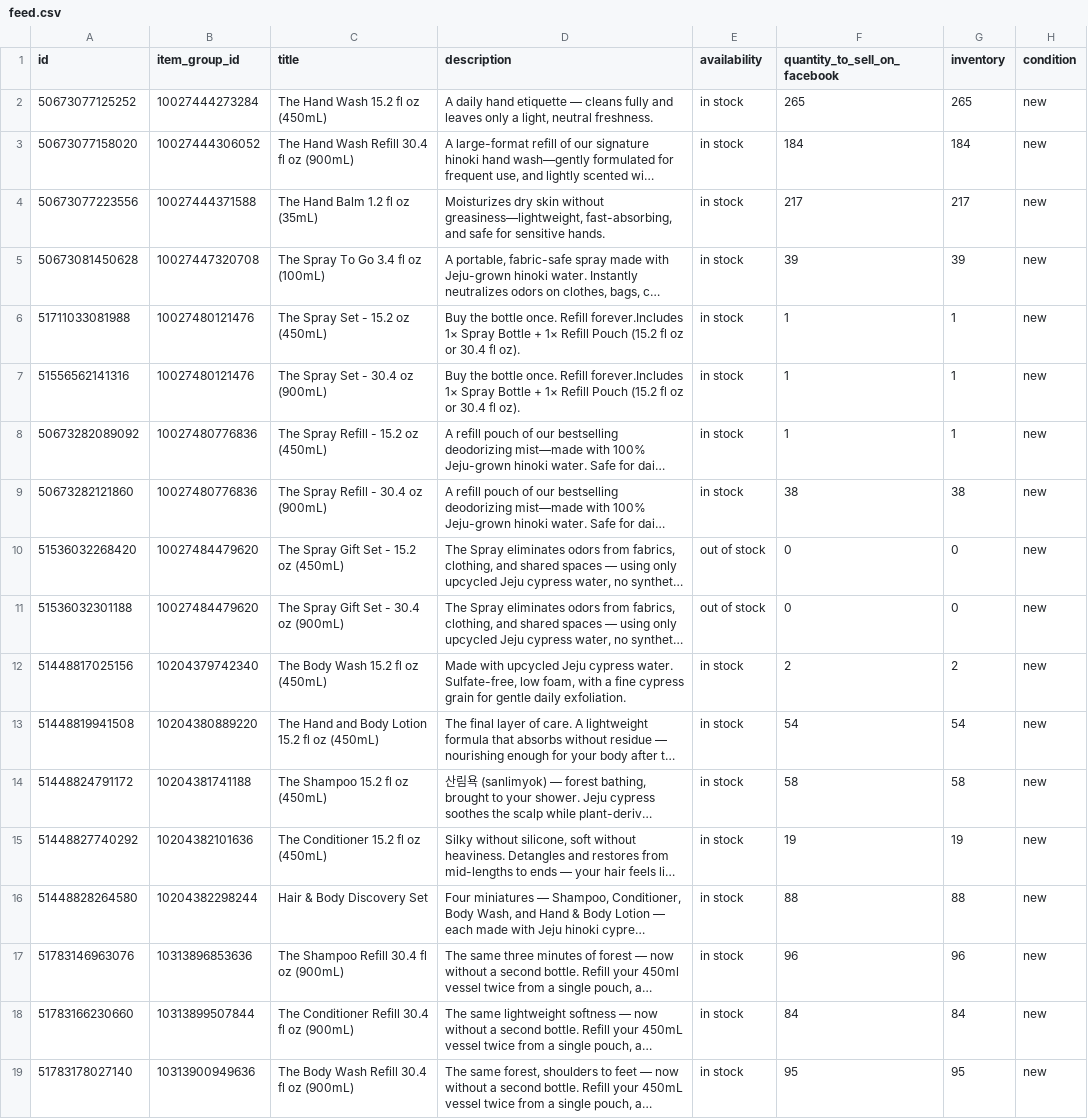
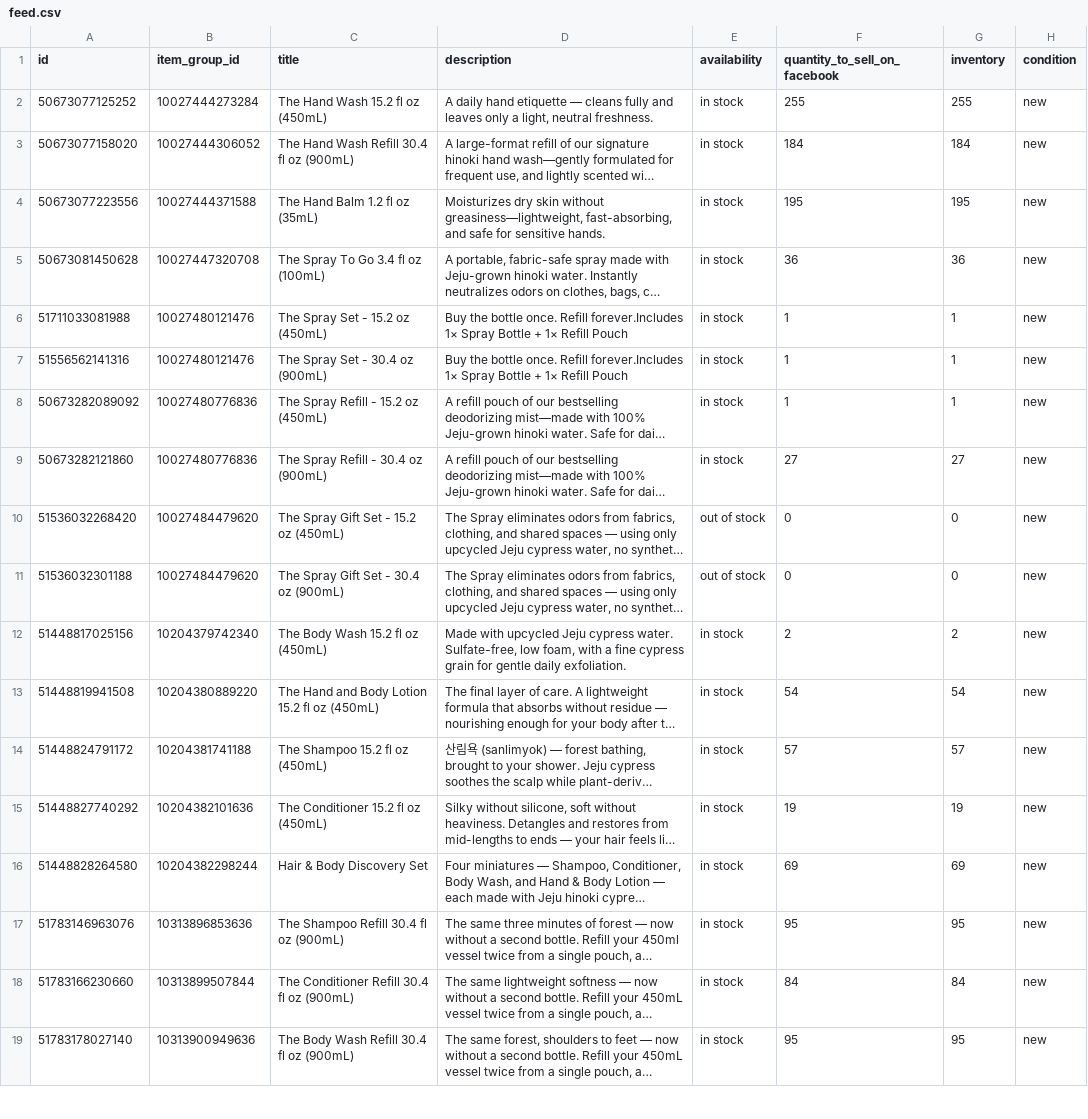
Before and after one commit to techefg/hinok-product-feed, a CSV file: docs/feed.csv, drawn as a sheet; only a part is shown; long unchanged cells end in …; the diff names each change by its address in the sheet, - before the commit and + after, or states it on an @@ line.

```diff
--- a/docs/feed.csv
+++ b/docs/feed.csv
-F2 (quantity_to_sell_on_facebook): 265
+F2 (quantity_to_sell_on_facebook): 255
-G2 (inventory): 265
+G2 (inventory): 255
-F4 (quantity_to_sell_on_facebook): 217
+F4 (quantity_to_sell_on_facebook): 195
-G4 (inventory): 217
+G4 (inventory): 195
-F5 (quantity_to_sell_on_facebook): 39
+F5 (quantity_to_sell_on_facebook): 36
-G5 (inventory): 39
+G5 (inventory): 36
-D6:D7 (description): …Refill Pouch (15.2 fl oz or 30.4 fl oz).
+D6:D7 (description): …Refill Pouch
-F9 (quantity_to_sell_on_facebook): 38
+F9 (quantity_to_sell_on_facebook): 27
-G9 (inventory): 38
+G9 (inventory): 27
-F14 (quantity_to_sell_on_facebook): 58
+F14 (quantity_to_sell_on_facebook): 57
-G14 (inventory): 58
+G14 (inventory): 57
-F16 (quantity_to_sell_on_facebook): 88
+F16 (quantity_to_sell_on_facebook): 69
-G16 (inventory): 88
+G16 (inventory): 69
-F17 (quantity_to_sell_on_facebook): 96
+F17 (quantity_to_sell_on_facebook): 95
-G17 (inventory): 96
+G17 (inventory): 95
```
